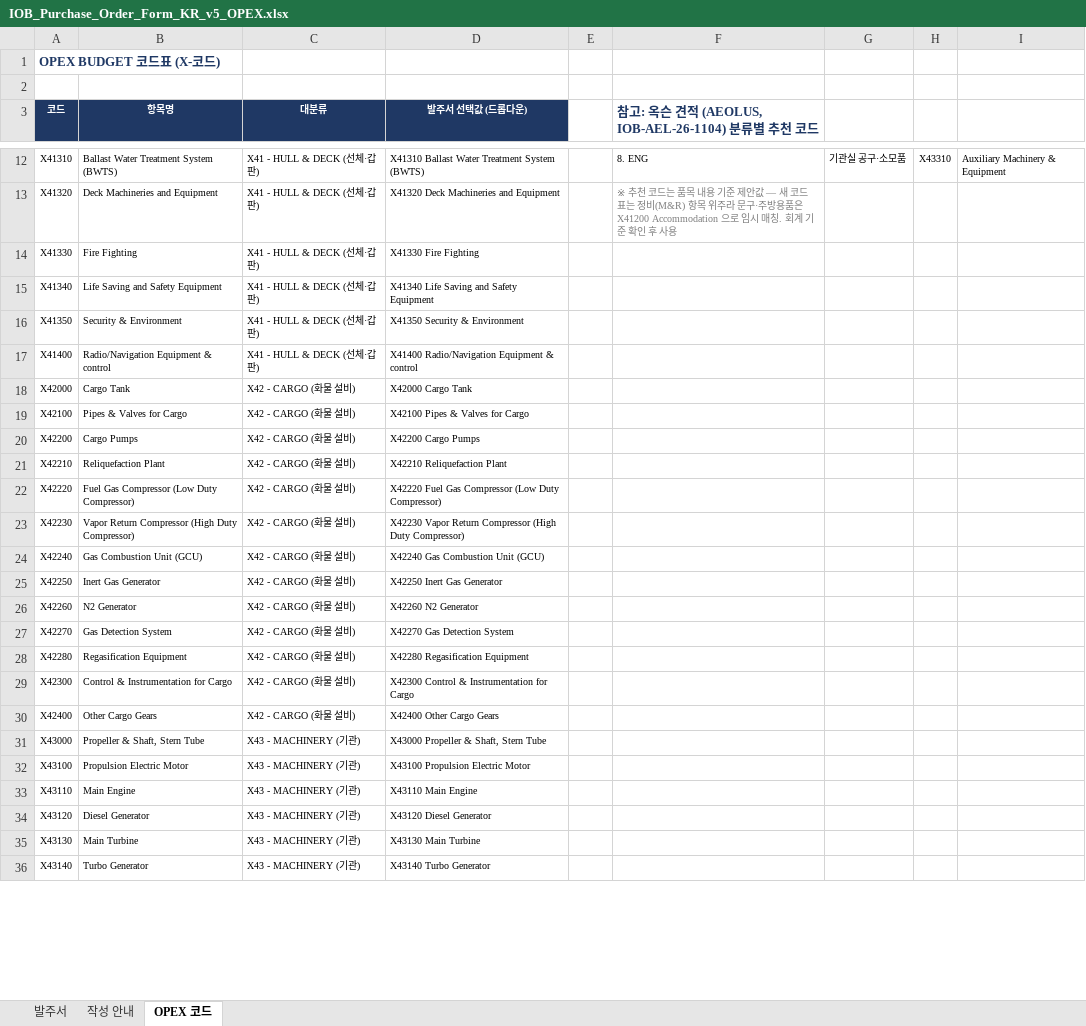
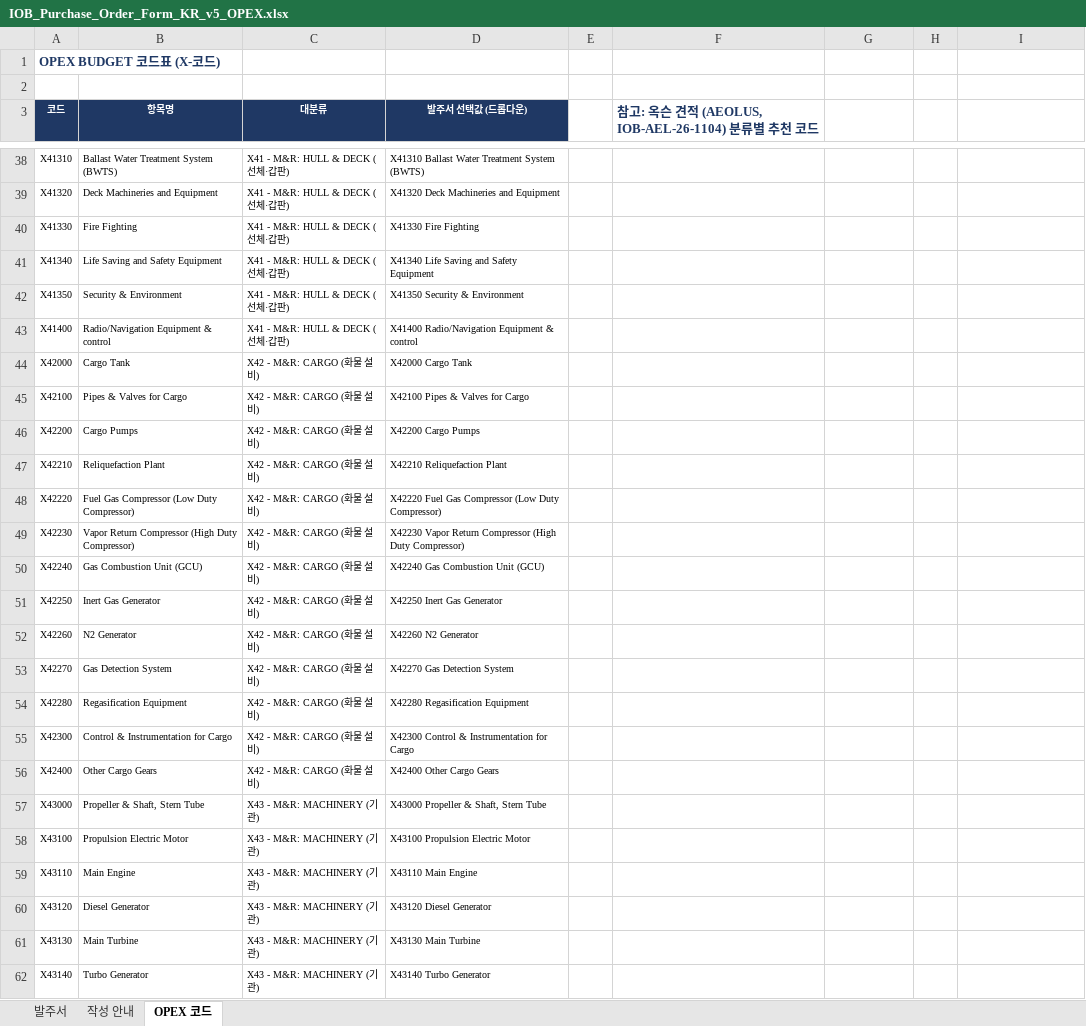
Before and after one commit to dotjdsla-byte/github-test, an Excel workbook: templates/IOB_Purchase_Order_Form_KR_v5_OPEX.xlsx, sheet OPEX 코드, drawn as a sheet; only a part is shown, gaps mark what is left out; values as stored, in another font and other column widths than the file's, no borders; addresses are those after the commit; the diff covers the shown part only; the diff names each change by its address in the sheet, - before the commit and + after, or states it on an @@ line.

```diff
--- a/templates/IOB_Purchase_Order_Form_KR_v5_OPEX.xlsx (sheet OPEX 코드)
+++ b/templates/IOB_Purchase_Order_Form_KR_v5_OPEX.xlsx (sheet OPEX 코드)
-C38:C43 (대분류): X41 - HULL & DECK (선체·갑판)
+C38:C43 (대분류): X41 - M&R: HULL & DECK (선체·갑판)
-F38: 8. ENG
+F38: (empty)
-G38: 기관실 공구·소모품
+G38: (empty)
-H38: X43310
+H38: (empty)
-I38: Auxiliary Machinery & Equipment
+I38: (empty)
-F39: ※ 추천 코드는 품목 내용 기준 제안값 — 새 코드표는 정비(M&R) 항목 위주라 문구·주방용품은 X41200 Accommodation 으로 임시 매칭. 회계 기준 확인 후 사용
+F39: (empty)
-C44:C56 (대분류): X42 - CARGO (화물 설비)
+C44:C56 (대분류): X42 - M&R: CARGO (화물 설비)
-C57:C62 (대분류): X43 - MACHINERY (기관)
+C57:C62 (대분류): X43 - M&R: MACHINERY (기관)
```
Also changed, not shown: 31 added rows, 56 edited cells and cell formats elsewhere in this sheet, formulas that keep their value, quotes/IOB-PO-2026-024_AEOLUS_Global_Marine_Service.xlsx.
